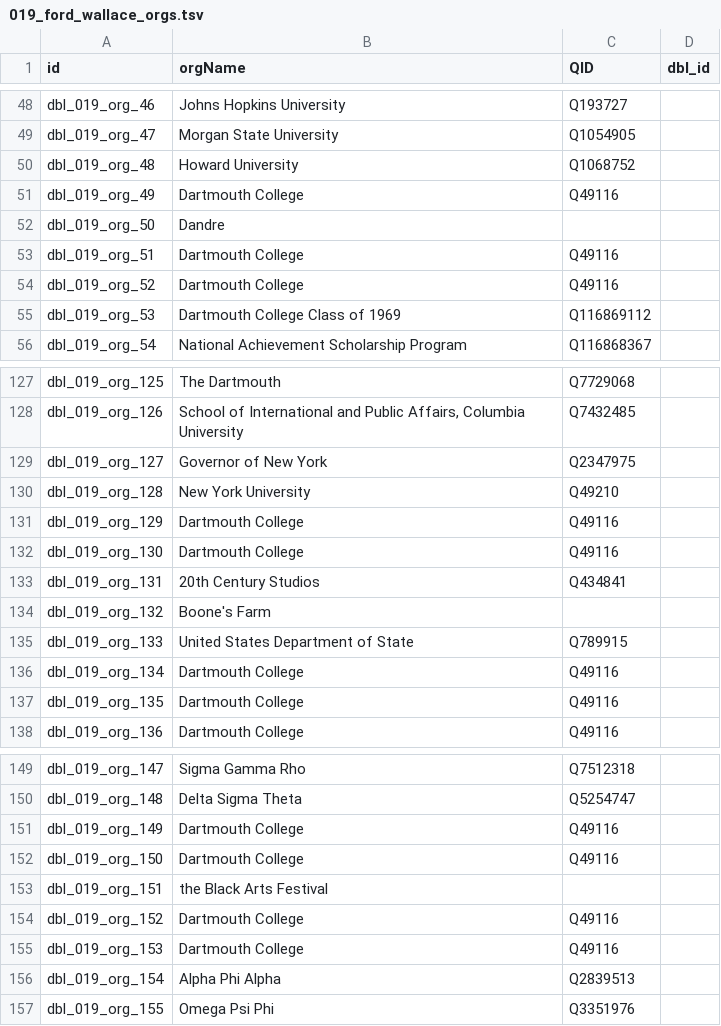
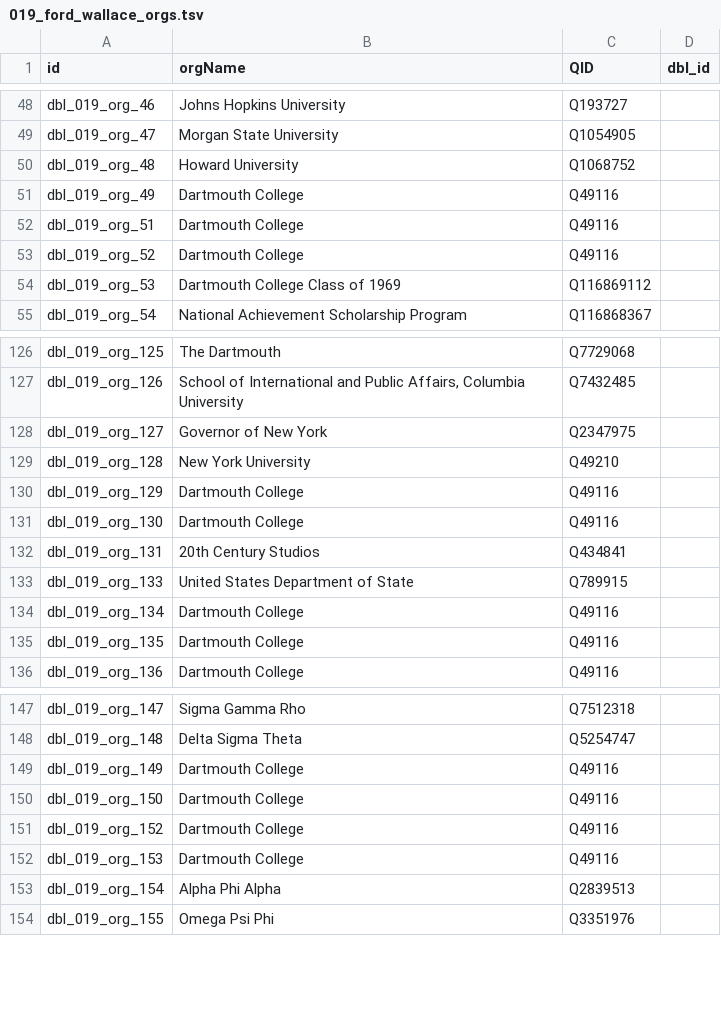
Before and after one commit to Dartmouth-Digital-History-Initiative/DBL-Encoding, a TSV file: tsv/019_ford_wallace_orgs.tsv, drawn as a sheet; only a part is shown, gaps mark what is left out.

Commit message:
Update 019_ford_wallace_orgs.tsv

```diff
--- a/tsv/019_ford_wallace_orgs.tsv
+++ b/tsv/019_ford_wallace_orgs.tsv
@@ -51,3 +51,2 @@ dbl_019_org_48	Howard University	Q1068752
 dbl_019_org_49	Dartmouth College	Q49116	
-dbl_019_org_50	Dandre		
 dbl_019_org_51	Dartmouth College	Q49116	
@@ -133,3 +132,2 @@ dbl_019_org_130	Dartmouth College	Q49116
 dbl_019_org_131	20th Century Studios	Q434841	
-dbl_019_org_132	Boone's Farm		
 dbl_019_org_133	United States Department of State	Q789915	
@@ -152,3 +150,2 @@ dbl_019_org_149	Dartmouth College	Q49116
 dbl_019_org_150	Dartmouth College	Q49116	
-dbl_019_org_151	the Black Arts Festival		
 dbl_019_org_152	Dartmouth College	Q49116	
```
